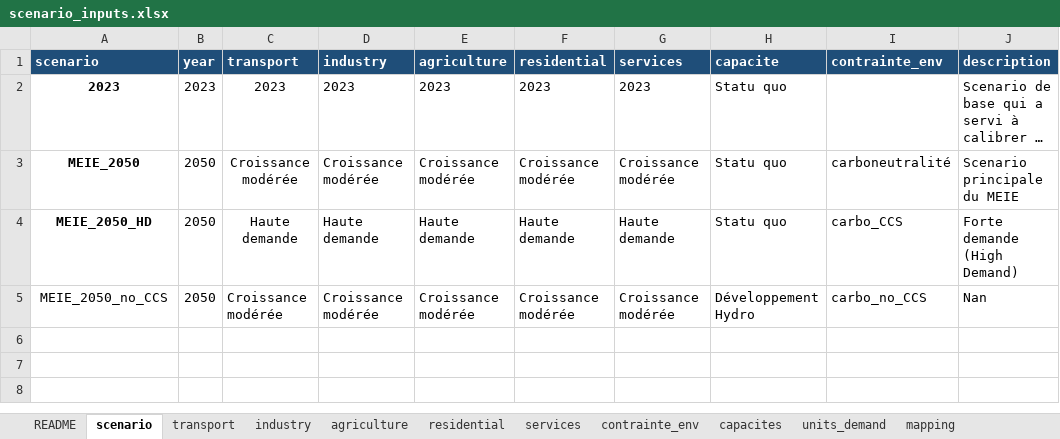
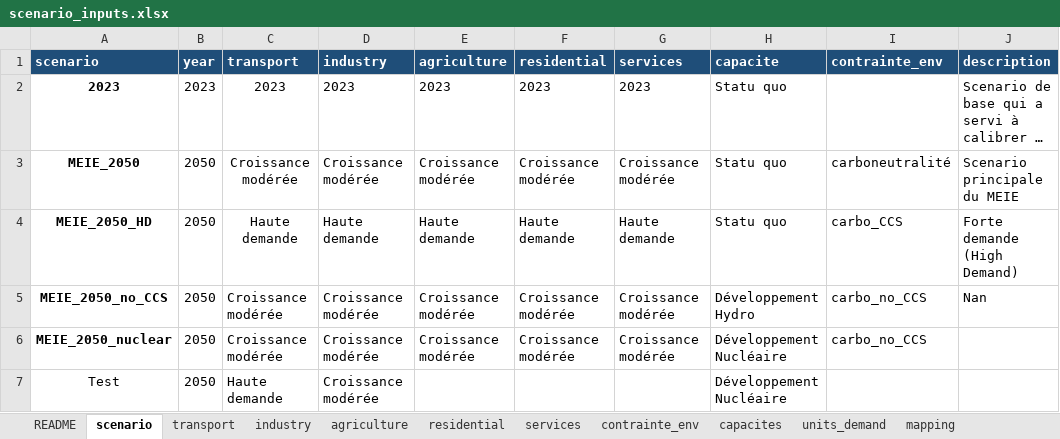
Before and after one commit to CIRAIG/EnergyScope-Quebec, an Excel workbook: projects/calculator/scenario_generation/scenario_inputs.xlsx, sheet scenario, drawn as a sheet; long unchanged cells end in …; values as stored, in another font and other column widths than the file's, no borders; table styles not drawn; the diff names each change by its address in the sheet, - before the commit and + after, or states it on an @@ line.

```diff
--- a/projects/calculator/scenario_generation/scenario_inputs.xlsx (sheet scenario)
+++ b/projects/calculator/scenario_generation/scenario_inputs.xlsx (sheet scenario)
-A5 bold: off
+A5 bold: on
+row 6: MEIE_2050_nuclear | 2050 | Croissance modérée | Croissance modérée | Croissance modérée | Croissance modérée | Croissance modérée | Développement Nucléaire | carbo_no_CCS
+row 7: Test | 2050 | Haute demande | Croissance modérée |  |  |  | Développement Nucléaire
```
Also changed, not shown: sheet README, sheet services, sheet residential, sheet transport, 16 other files.
